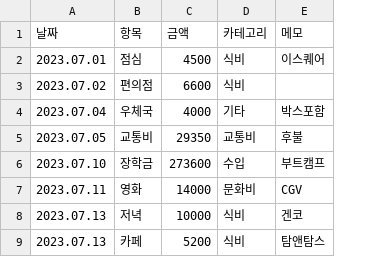
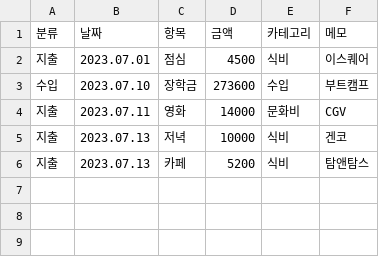
Before and after one commit to giikbukjin/ServerlessAWSApp, a CSV file: AccountBook.csv, drawn as a sheet; removed rows and columns are numbered as before the commit, all else as after; the diff names each change by its address in the sheet, - before the commit and + after, or states it on an @@ line.

```diff
--- a/AccountBook.csv
+++ b/AccountBook.csv
+column A (분류), rows 2-6: 지출 | 수입 | 지출 | 지출 | 지출
-row 3: 2023.07.02 | 편의점 | 6600 | 식비
-row 4: 2023.07.04 | 우체국 | 4000 | 기타 | 박스포함
-row 5: 2023.07.05 | 교통비 | 29350 | 교통비 | 후불
```
Also changed, not shown: 1 other file.
